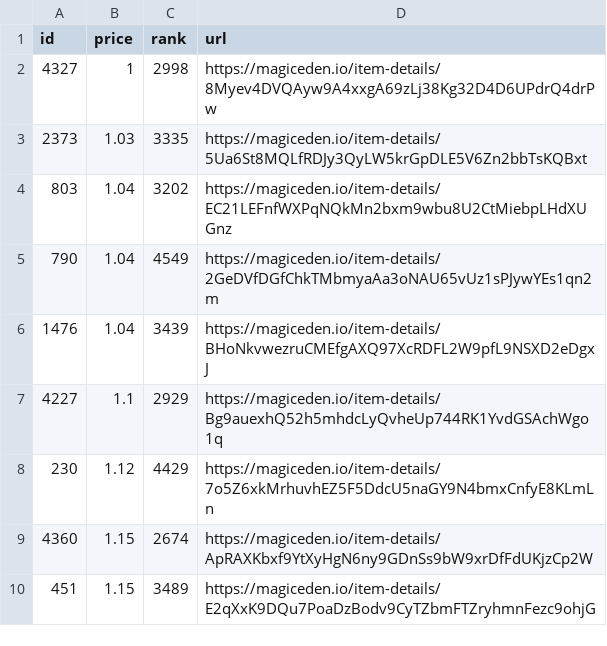
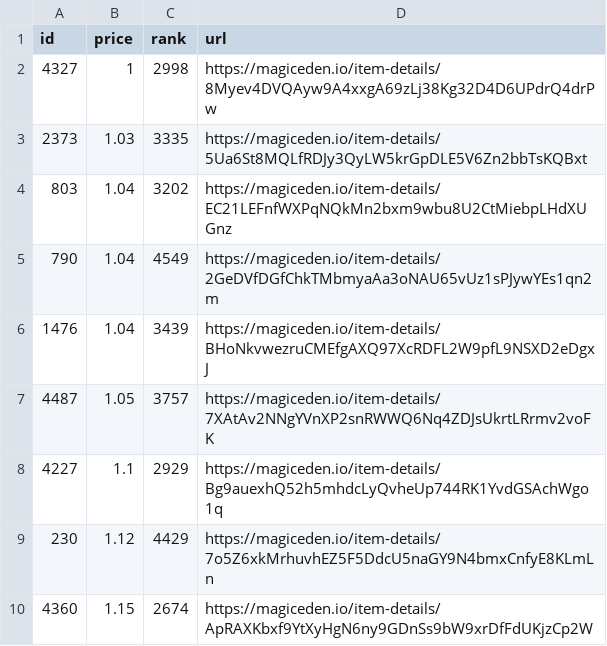
Before and after one commit to braposo/sdb-monitor, a CSV file: sdb-data.csv, drawn as a sheet; only a part is shown; the shorter side is filled out with more unchanged rows.

Commit message:
Flat: latest data (2021-12-07T23:38:27.614Z) {   "date": "2021-12-07T23:38:27.614Z",   "files": [     {       "name": "sdb-data.csv",       "deltaBytes": 95,       "source": "https://api-mainnet.magiceden.io/rpc/getListedNFTsByQuery?q=%7B%22%24match%22%3A%7B%22collectionSymbol%22%3A%22solana_droid_business%22%7D%2C%22%24sort%22%3A%7B%22takerAmount%22%3A1%2C%22createdAt%22%3A-1%7D%2C%22%24skip%22%3A0%2C%22%24limit%22%3A5000%7D"     },     {       "name": "zzz/sdb-data.json",       "deltaBytes": 1324,       "source": "https://api-mainnet.magiceden.io/rpc/getListedNFTsByQuery?q=%7B%22%24match%22%3A%7B%22collectionSymbol%22%3A%22solana_droid_business%22%7D%2C%22%24sort%22%3A%7B%22takerAmount%22%3A1%2C%22createdAt%22%3A-1%7D%2C%22%24skip%22%3A0%2C%22%24limit%22%3A5000%7D"     }   ] }

```diff
--- a/sdb-data.csv
+++ b/sdb-data.csv
@@ -6,2 +6,3 @@ id,price,rank,url
 1476,1.04,3439,https://magiceden.io/item-details/BHoNkvwezruCMEfgAXQ97XcRDFL2W9pfL9NSXD2eDgxJ
+4487,1.05,3757,https://magiceden.io/item-details/7XAtAv2NNgYVnXP2snRWWQ6Nq4ZDJsUkrtLRrmv2voFK
 4227,1.1,2929,https://magiceden.io/item-details/Bg9auexhQ52h5mhdcLyQvheUp744RK1YvdGSAchWgo1q
```
Also changed, not shown: 1 other file.
